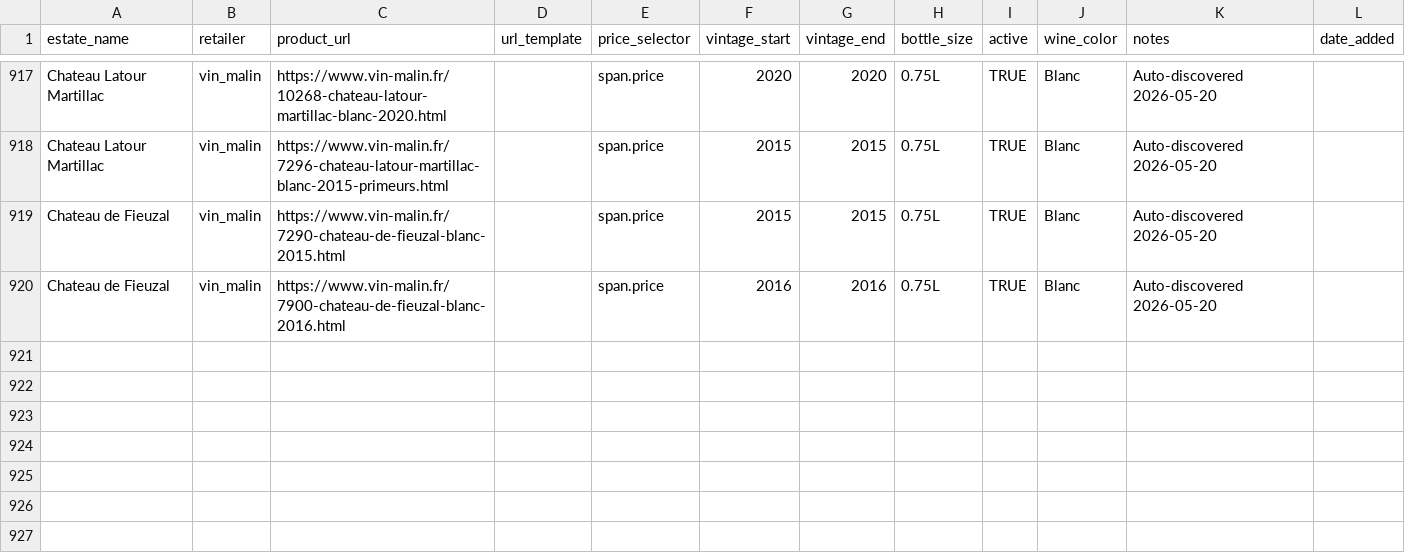
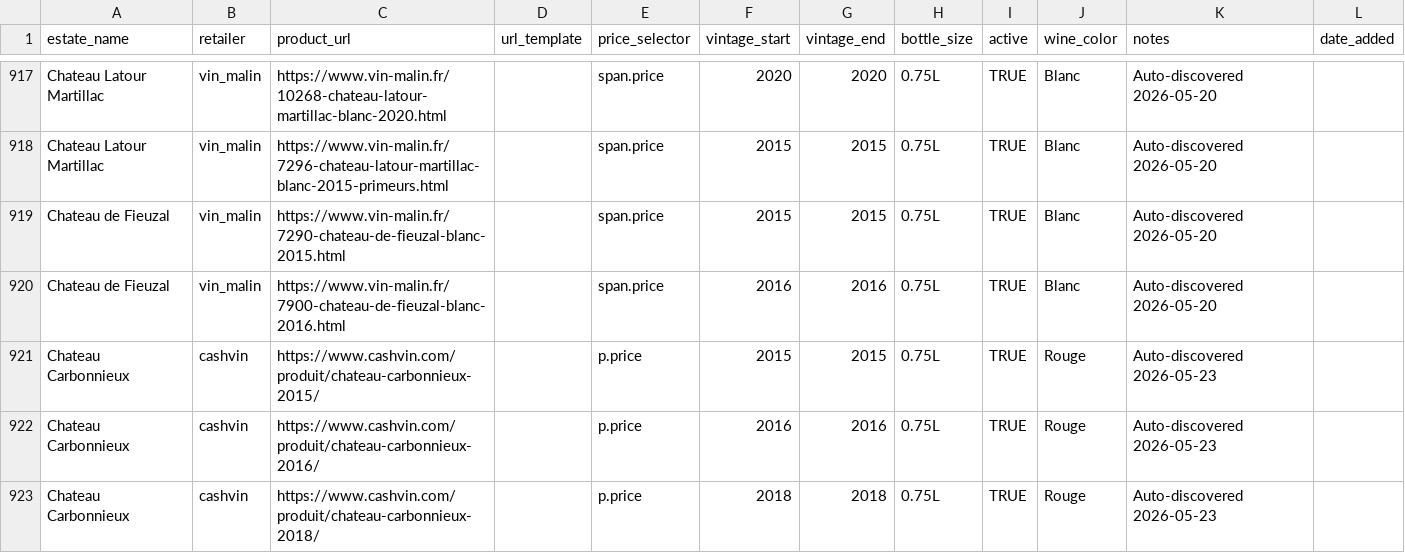
Before and after one commit to flemingsk/wine-price-scraper, a CSV file: master_products.csv, drawn as a sheet; only a part is shown, gaps mark what is left out.

```diff
--- a/master_products.csv
+++ b/master_products.csv
@@ -920 +920,4 @@ Chateau de Fieuzal,vin_malin,https://www.vin-malin.fr/7290-chateau-de-fieuzal-bl
 Chateau de Fieuzal,vin_malin,https://www.vin-malin.fr/7900-chateau-de-fieuzal-blanc-2016.html,,span.price,2016,2016,0.75L,TRUE,Blanc,Auto-discovered 2026-05-20
+Chateau Carbonnieux,cashvin,https://www.cashvin.com/produit/chateau-carbonnieux-2015/,,p.price,2015,2015,0.75L,TRUE,Rouge,Auto-discovered 2026-05-23
+Chateau Carbonnieux,cashvin,https://www.cashvin.com/produit/chateau-carbonnieux-2016/,,p.price,2016,2016,0.75L,TRUE,Rouge,Auto-discovered 2026-05-23
+Chateau Carbonnieux,cashvin,https://www.cashvin.com/produit/chateau-carbonnieux-2018/,,p.price,2018,2018,0.75L,TRUE,Rouge,Auto-discovered 2026-05-23
```
